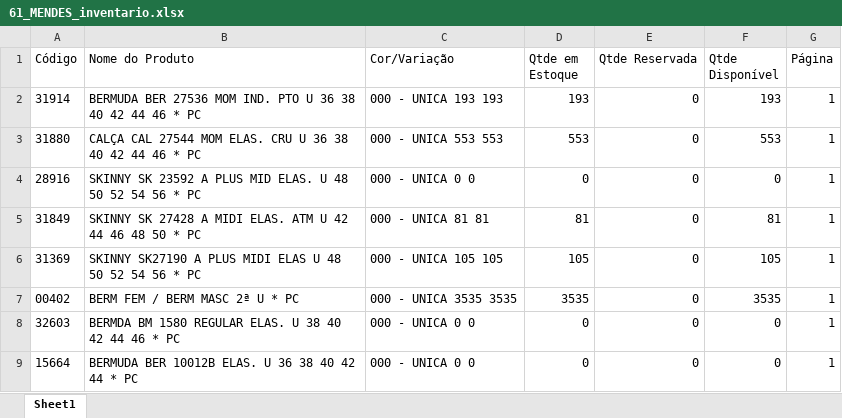
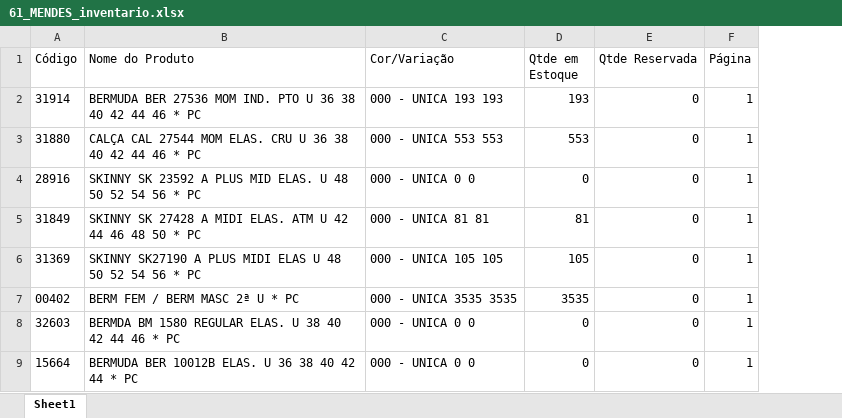
Before and after one commit to whamulti/Inventario, an Excel workbook: Inventario/61_MENDES_inventario.xlsx, sheet Sheet1, drawn as a sheet; only a part is shown; values as stored, in another font and other column widths than the file's, no borders; the diff names each change by its address in the sheet, - before the commit and + after, or states it on an @@ line.

```diff
--- a/Inventario/61_MENDES_inventario.xlsx (sheet Sheet1)
+++ b/Inventario/61_MENDES_inventario.xlsx (sheet Sheet1)
-column F (Qtde Disponível), rows 2-9: 193 | 553 | 0 | 81 | 105 | 3535 | 0 | 0
```
Also changed, not shown: 3 other files.
